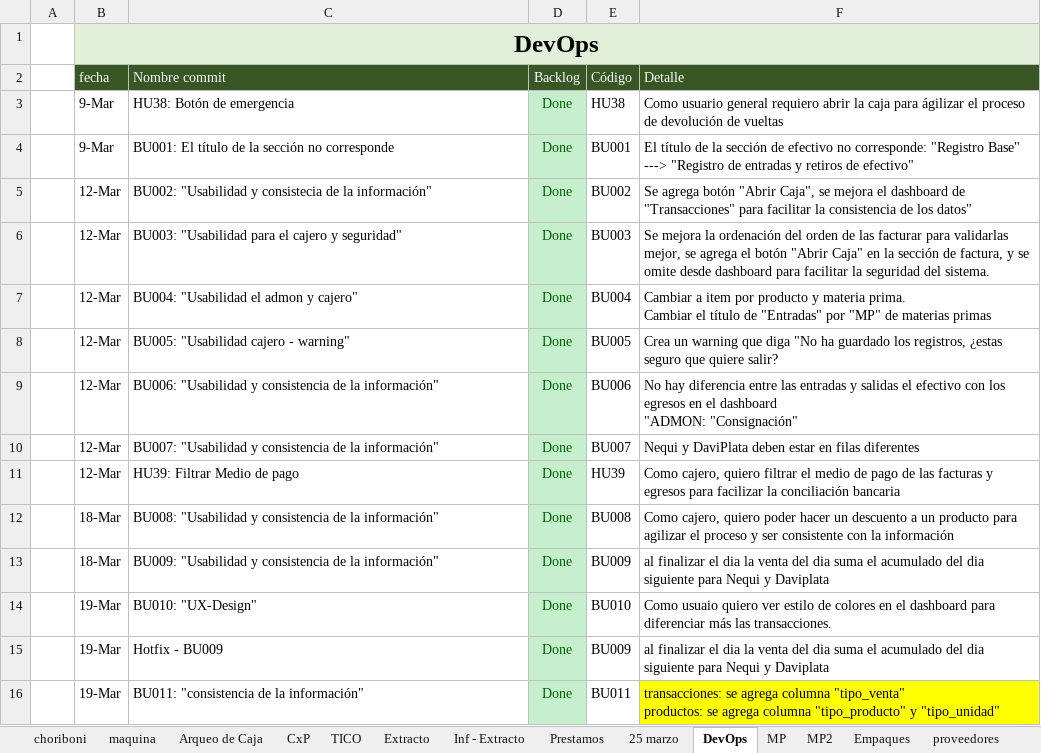
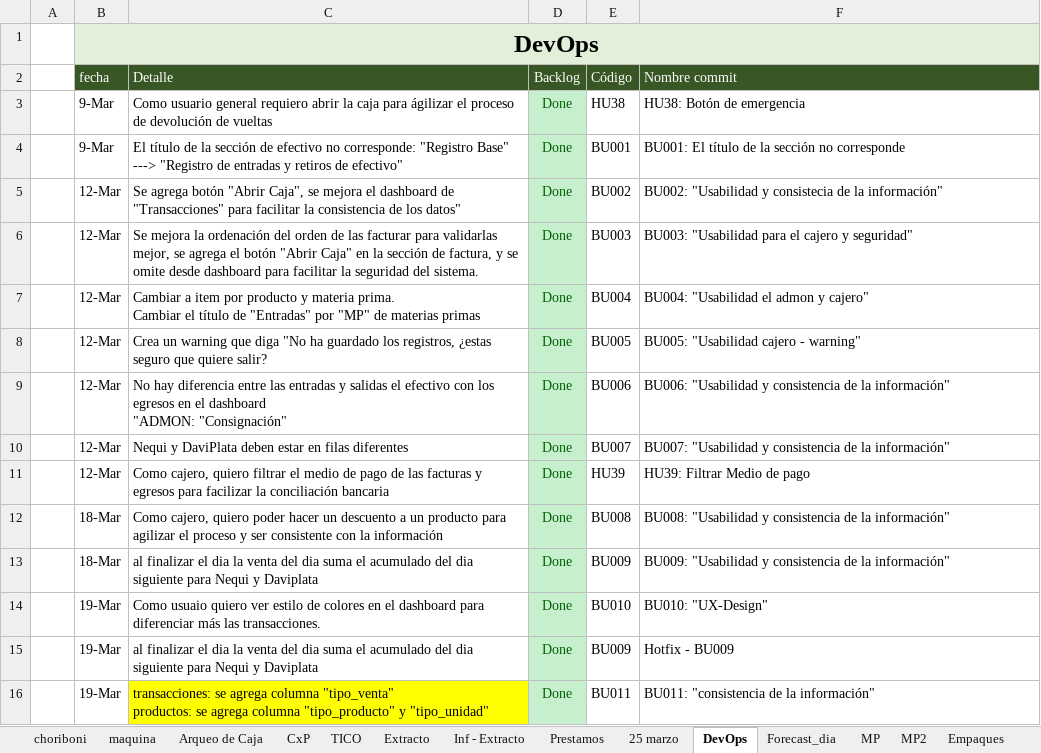
Before and after one commit to edwin15torres/Hardware, an Excel workbook: Finanzas Choriboni.xlsx, sheet DevOps, drawn as a sheet; only a part is shown; values as stored, in another font and other column widths than the file's, no borders; conditional formats not drawn; ↵ is a line break in a cell; the diff covers the shown part only; the diff names each change by its address in the sheet, - before the commit and + after, or states it on an @@ line.

```diff
--- a/Finanzas Choriboni.xlsx (sheet DevOps)
+++ b/Finanzas Choriboni.xlsx (sheet DevOps)
+sheet tab: Forecast_dia
-C2: Nombre commit
+C2: Detalle
-F2: Detalle
+F2: Nombre commit
-C3: HU38: Botón de emergencia
+C3: Como usuario general requiero abrir la caja para ágilizar el proceso de devolución de vueltas
-F3: Como usuario general requiero abrir la caja para ágilizar el proceso de devolución de vueltas
+F3: HU38: Botón de emergencia
-C4: BU001: El título de la sección no corresponde
+C4: El título de la sección de efectivo no corresponde: "Registro Base" ---> "Registro de entradas y retiros de efectivo"
-F4: El título de la sección de efectivo no corresponde: "Registro Base" ---> "Registro de entradas y retiros de efectivo"
+F4: BU001: El título de la sección no corresponde
-C5: BU002: "Usabilidad y consistecia de la información"
+C5: Se agrega botón "Abrir Caja", se mejora el dashboard de "Transacciones" para facilitar la consistencia de los datos"
-F5: Se agrega botón "Abrir Caja", se mejora el dashboard de "Transacciones" para facilitar la consistencia de los datos"
+F5: BU002: "Usabilidad y consistecia de la información"
-C6: BU003: "Usabilidad para el cajero y seguridad"
+C6: Se mejora la ordenación del orden de las facturar para validarlas mejor, se agrega el botón "Abrir Caja" en la sección de factura, y se omite desde dashboard para facilitar la seguridad del sistema.
-F6: Se mejora la ordenación del orden de las facturar para validarlas mejor, se agrega el botón "Abrir Caja" en la sección de factura, y se omite desde dashboard para facilitar la seguridad del sistema.
+F6: BU003: "Usabilidad para el cajero y seguridad"
-C7: BU004: "Usabilidad el admon y cajero"
+C7: Cambiar a item por producto y materia prima. ↵ Cambiar el título de "Entradas" por "MP" de materias primas
-F7: Cambiar a item por producto y materia prima. ↵ Cambiar el título de "Entradas" por "MP" de materias primas
+F7: BU004: "Usabilidad el admon y cajero"
-C8: BU005: "Usabilidad cajero - warning"
+C8: Crea un warning que diga "No ha guardado los registros, ¿estas seguro que quiere salir?
-F8: Crea un warning que diga "No ha guardado los registros, ¿estas seguro que quiere salir?
+F8: BU005: "Usabilidad cajero - warning"
-C9: BU006: "Usabilidad y consistencia de la información"
+C9: No hay diferencia entre las entradas y salidas el efectivo con los egresos en el dashboard ↵ "ADMON: "Consignación"
-F9: No hay diferencia entre las entradas y salidas el efectivo con los egresos en el dashboard ↵ "ADMON: "Consignación"
+F9: BU006: "Usabilidad y consistencia de la información"
-C10: BU007: "Usabilidad y consistencia de la información"
+C10: Nequi y DaviPlata deben estar en filas diferentes
-F10: Nequi y DaviPlata deben estar en filas diferentes
+F10: BU007: "Usabilidad y consistencia de la información"
-C11: HU39: Filtrar Medio de pago
+C11: Como cajero, quiero filtrar el medio de pago de las facturas y egresos para facilizar la conciliación bancaria
-F11: Como cajero, quiero filtrar el medio de pago de las facturas y egresos para facilizar la conciliación bancaria
+F11: HU39: Filtrar Medio de pago
-C12: BU008: "Usabilidad y consistencia de la información"
+C12: Como cajero, quiero poder hacer un descuento a un producto para agilizar el proceso y ser consistente con la información
-F12: Como cajero, quiero poder hacer un descuento a un producto para agilizar el proceso y ser consistente con la información
+F12: BU008: "Usabilidad y consistencia de la información"
-C13: BU009: "Usabilidad y consistencia de la información"
+C13: al finalizar el dia la venta del dia suma el acumulado del dia siguiente para Nequi y Daviplata
-F13: al finalizar el dia la venta del dia suma el acumulado del dia siguiente para Nequi y Daviplata
+F13: BU009: "Usabilidad y consistencia de la información"
-C14: BU010: "UX-Design"
+C14: Como usuaio quiero ver estilo de colores en el dashboard para diferenciar más las transacciones.
-F14: Como usuaio quiero ver estilo de colores en el dashboard para diferenciar más las transacciones.
+F14: BU010: "UX-Design"
-C15: Hotfix - BU009
+C15: al finalizar el dia la venta del dia suma el acumulado del dia siguiente para Nequi y Daviplata
-F15: al finalizar el dia la venta del dia suma el acumulado del dia siguiente para Nequi y Daviplata
+F15: Hotfix - BU009
-C16: BU011: "consistencia de la información"
+C16: transacciones: se agrega columna "tipo_venta" ↵ productos: se agrega columna "tipo_producto" y "tipo_unidad"
-C16 fill: none
+C16 fill: #FFFF00
-F16: transacciones: se agrega columna "tipo_venta" ↵ productos: se agrega columna "tipo_producto" y "tipo_unidad"
+F16: BU011: "consistencia de la información"
-F16 fill: #FFFF00
+F16 fill: none
```
Also changed, not shown: 4 added rows, 2 removed rows and 37 edited cells elsewhere in this sheet, sheet Inf - Extracto, sheet TICO, sheet Arqueo de Caja, sheet maquina, Registros manuales.xlsx, 3 other files.
